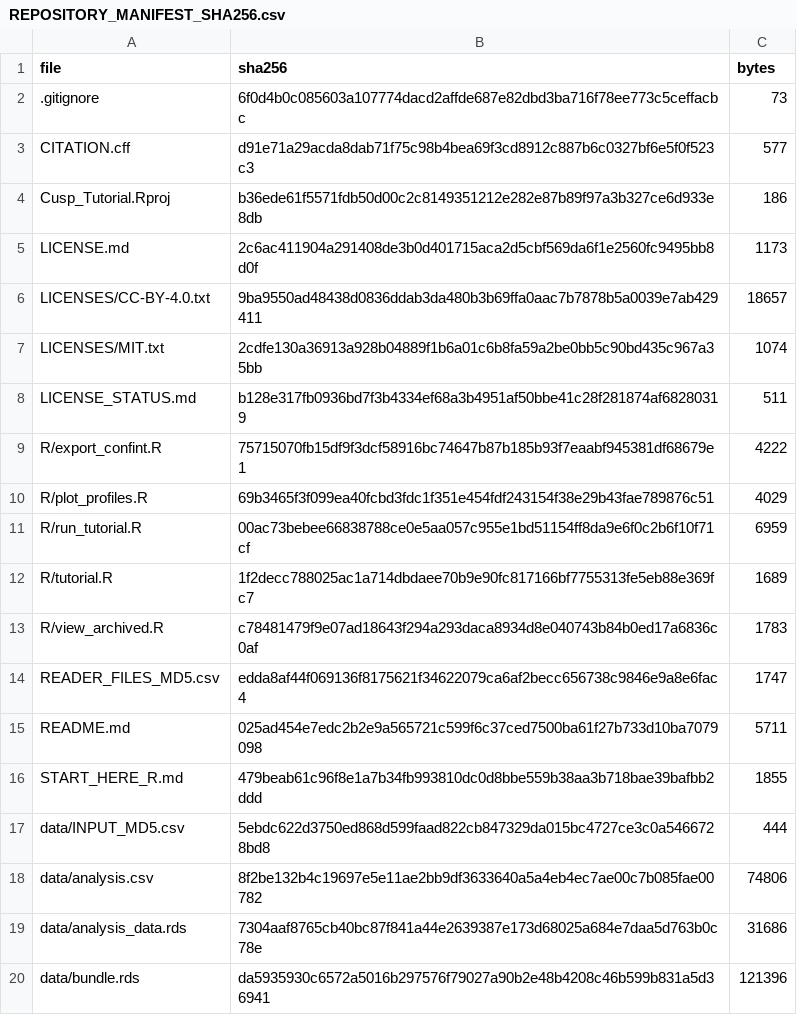
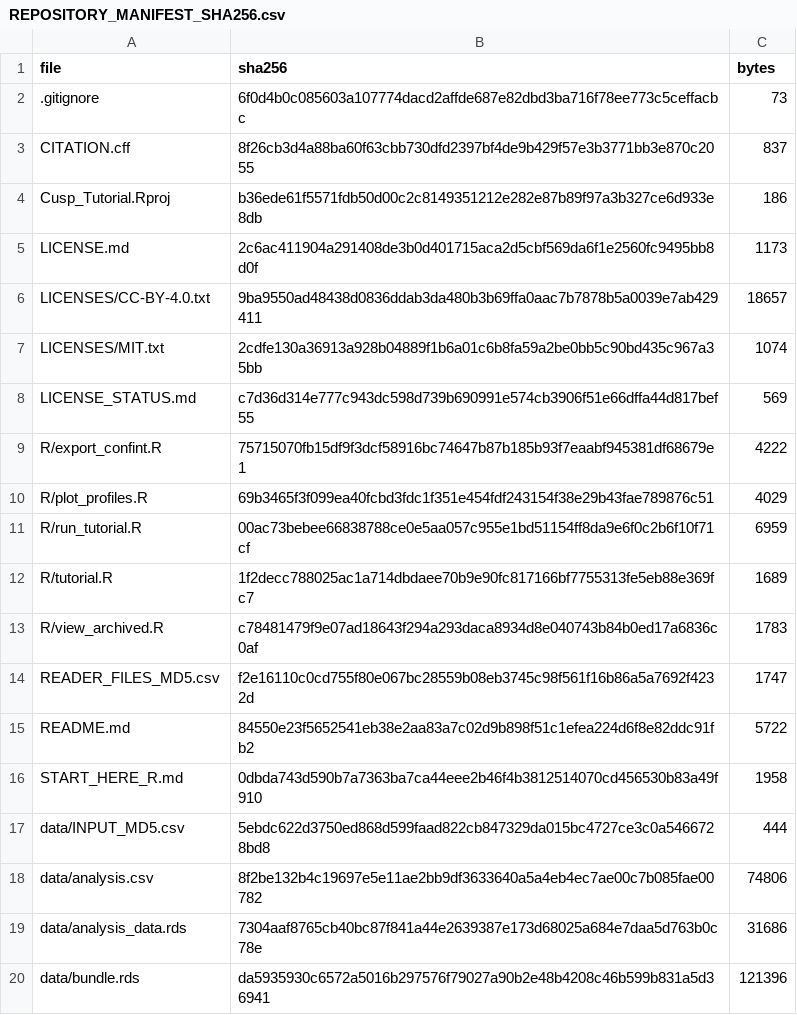
Before and after one commit to Renaud-Mabire/stochastic-cusp-tutorial, a CSV file: REPOSITORY_MANIFEST_SHA256.csv, drawn as a sheet; only a part is shown.

```diff
--- a/REPOSITORY_MANIFEST_SHA256.csv
+++ b/REPOSITORY_MANIFEST_SHA256.csv
@@ -2,3 +2,3 @@ file,sha256,bytes
 .gitignore,6f0d4b0c085603a107774dacd2affde687e82dbd3ba716f78ee773c5ceffacbc,73
-CITATION.cff,d91e71a29acda8dab71f75c98b4bea69f3cd8912c887b6c0327bf6e5f0f523c3,577
+CITATION.cff,8f26cb3d4a88ba60f63cbb730dfd2397bf4de9b429f57e3b3771bb3e870c2055,837
 Cusp_Tutorial.Rproj,b36ede61f5571fdb50d00c2c8149351212e282e87b89f97a3b327ce6d933e8db,186
@@ -7,3 +7,3 @@ LICENSES/CC-BY-4.0.txt,9ba9550ad48438d0836ddab3da480b3b69ffa0aac7b7878b5a0039e7a
 LICENSES/MIT.txt,2cdfe130a36913a928b04889f1b6a01c6b8fa59a2be0bb5c90bd435c967a35bb,1074
-LICENSE_STATUS.md,b128e317fb0936bd7f3b4334ef68a3b4951af50bbe41c28f281874af68280319,511
+LICENSE_STATUS.md,c7d36d314e777c943dc598d739b690991e574cb3906f51e66dffa44d817bef55,569
 R/export_confint.R,75715070fb15df9f3dcf58916bc74647b87b185b93f7eaabf945381df68679e1,4222
@@ -13,5 +13,5 @@ R/tutorial.R,1f2decc788025ac1a714dbdaee70b9e90fc817166bf7755313fe5eb88e369fc7,16
 R/view_archived.R,c78481479f9e07ad18643f294a293daca8934d8e040743b84b0ed17a6836c0af,1783
-READER_FILES_MD5.csv,edda8af44f069136f8175621f34622079ca6af2becc656738c9846e9a8e6fac4,1747
-README.md,025ad454e7edc2b2e9a565721c599f6c37ced7500ba61f27b733d10ba7079098,5711
-START_HERE_R.md,479beab61c96f8e1a7b34fb993810dc0d8bbe559b38aa3b718bae39bafbb2ddd,1855
+READER_FILES_MD5.csv,f2e16110c0cd755f80e067bc28559b08eb3745c98f561f16b86a5a7692f4232d,1747
+README.md,84550e23f5652541eb38e2aa83a7c02d9b898f51c1efea224d6f8e82ddc91fb2,5722
+START_HERE_R.md,0dbda743d590b7a7363ba7ca44eee2b46f4b3812514070cd456530b83a49f910,1958
 data/INPUT_MD5.csv,5ebdc622d3750ed868d599faad822cb847329da015bc4727ce3c0a5466728bd8,444
```
Also changed, not shown: READER_FILES_MD5.csv, 4 other files.
